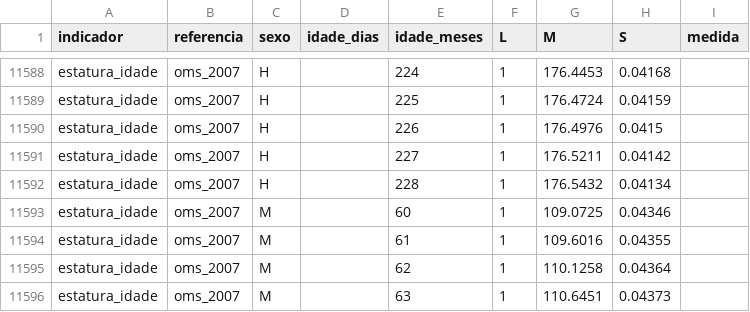
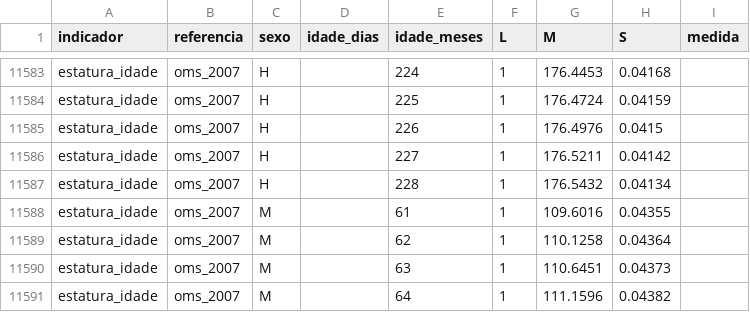
Before and after one commit to Dinossauro1223/App_clinica, a CSV file: tmp/oms-lms/oms_lms.csv, drawn as a sheet; only a part is shown, gaps mark what is left out; the shorter side is filled out with more unchanged rows; the diff covers the shown part only.

```diff
--- a/tmp/oms-lms/oms_lms.csv
+++ b/tmp/oms-lms/oms_lms.csv
@@ -11592,3 +11587,2 @@
 "estatura_idade","oms_2007","H",,228,1,176.5432,0.04134,""
-"estatura_idade","oms_2007","M",,60,1,109.0725,0.04346,""
 "estatura_idade","oms_2007","M",,61,1,109.6016,0.04355,""
```
Also changed, not shown: 5 removed rows elsewhere in this file.
